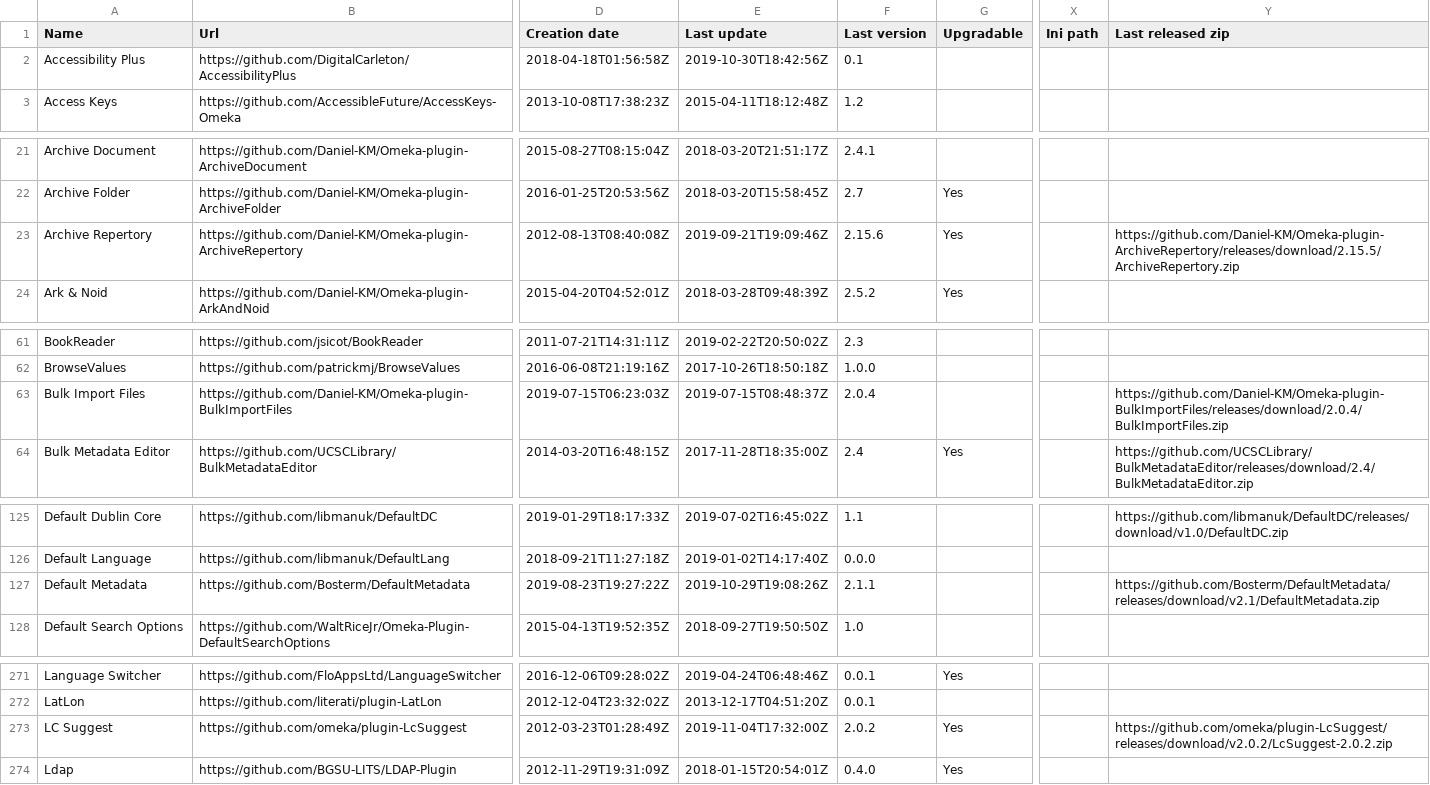
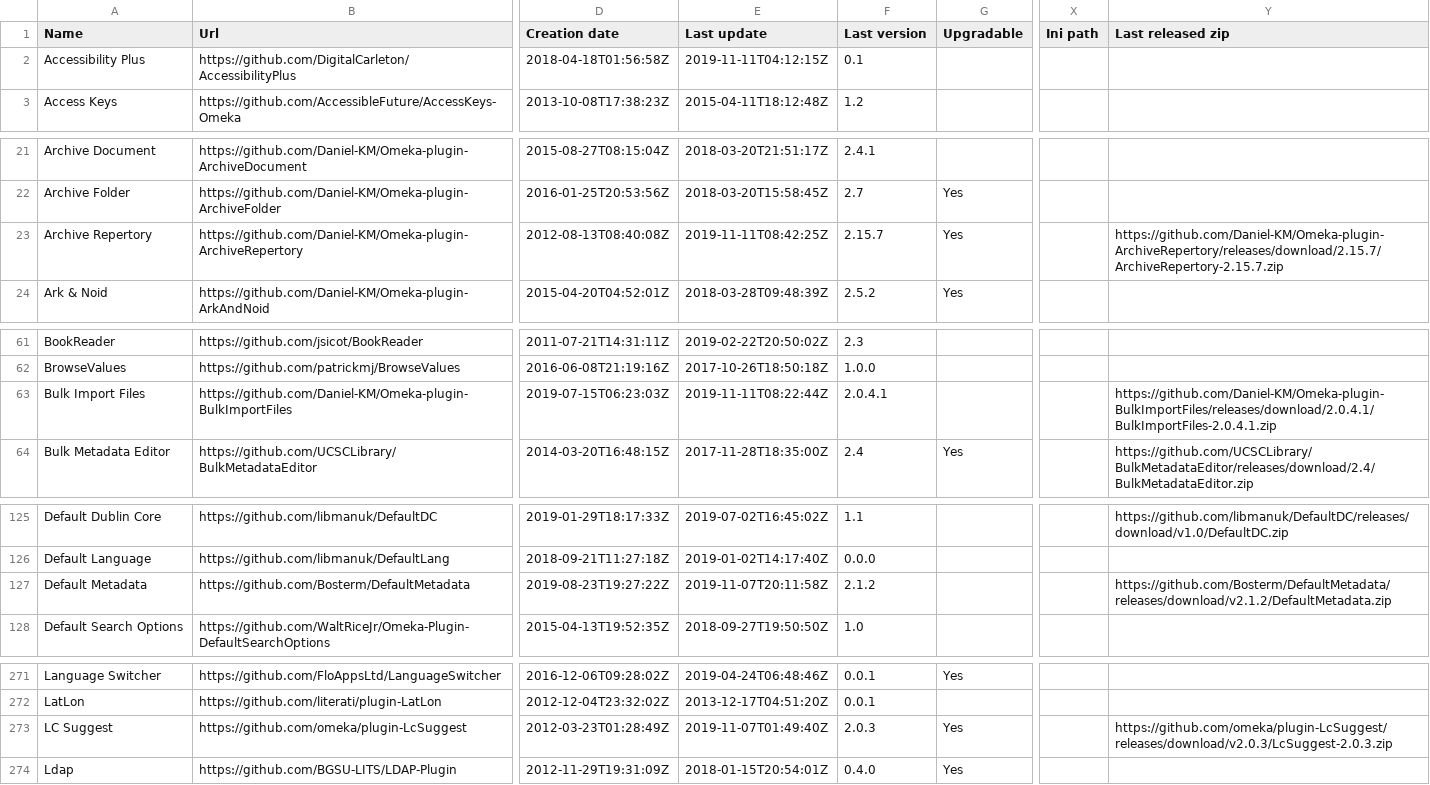
Before and after one commit to Daniel-KM/UpgradeToOmekaS, a CSV file: _data/omeka_plugins.csv, drawn as a sheet; only a part is shown, gaps mark what is left out; the diff covers the shown part only; the diff names each change by its address in the sheet, - before the commit and + after, or states it on an @@ line.

```diff
--- a/_data/omeka_plugins.csv
+++ b/_data/omeka_plugins.csv
-E2 (Last update): 2019-10-30T18:42:56Z
+E2 (Last update): 2019-11-11T04:12:15Z
-E23 (Last update): 2019-09-21T19:09:46Z
+E23 (Last update): 2019-11-11T08:42:25Z
-F23 (Last version): 2.15.6
+F23 (Last version): 2.15.7
-Y23 (Last released zip): https://github.com/Daniel-KM/Omeka-plugin-ArchiveRepertory/releases/download/2.15.5/ArchiveRepertory.zip
+Y23 (Last released zip): https://github.com/Daniel-KM/Omeka-plugin-ArchiveRepertory/releases/download/2.15.7/ArchiveRepertory-2.15.7.zip
-E63 (Last update): 2019-07-15T08:48:37Z
+E63 (Last update): 2019-11-11T08:22:44Z
-F63 (Last version): 2.0.4
+F63 (Last version): 2.0.4.1
-Y63 (Last released zip): https://github.com/Daniel-KM/Omeka-plugin-BulkImportFiles/releases/download/2.0.4/BulkImportFiles.zip
+Y63 (Last released zip): https://github.com/Daniel-KM/Omeka-plugin-BulkImportFiles/releases/download/2.0.4.1/BulkImportFiles-2.0.4.1.zip
-E127 (Last update): 2019-10-29T19:08:26Z
+E127 (Last update): 2019-11-07T20:11:58Z
-F127 (Last version): 2.1.1
+F127 (Last version): 2.1.2
-Y127 (Last released zip): https://github.com/Bosterm/DefaultMetadata/releases/download/v2.1/DefaultMetadata.zip
+Y127 (Last released zip): https://github.com/Bosterm/DefaultMetadata/releases/download/v2.1.2/DefaultMetadata.zip
-E273 (Last update): 2019-11-04T17:32:00Z
+E273 (Last update): 2019-11-07T01:49:40Z
-F273 (Last version): 2.0.2
+F273 (Last version): 2.0.3
-Y273 (Last released zip): https://github.com/omeka/plugin-LcSuggest/releases/download/v2.0.2/LcSuggest-2.0.2.zip
+Y273 (Last released zip): https://github.com/omeka/plugin-LcSuggest/releases/download/v2.0.3/LcSuggest-2.0.3.zip
```
Also changed, not shown: 2 edited cells elsewhere in this file, _data/omeka_s_modules.csv, _data/omeka_s_themes.csv, 1 other file.
